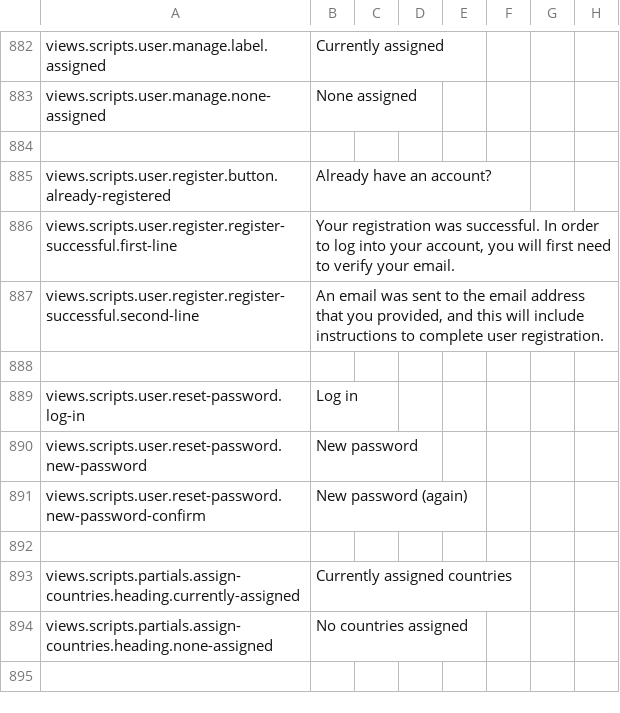
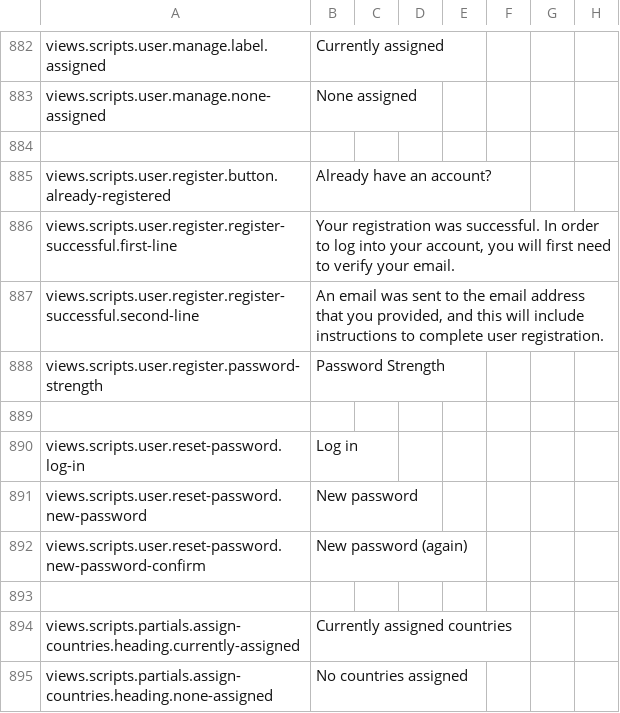
Before and after one commit to outlandishideas/social-monitor, a CSV file: languages/lang.en.csv, drawn as a sheet; only a part is shown, gaps mark what is left out; the shorter side is filled out with more unchanged rows; the diff names each change by its address in the sheet, - before the commit and + after, or states it on an @@ line.

Commit message:
Add password strength indicator to register page

```diff
--- a/languages/lang.en.csv
+++ b/languages/lang.en.csv
+row 888: views.scripts.user.register.password-strength | Password Strength
```
Also changed, not shown: languages/lang.de.csv, 4 other files.
